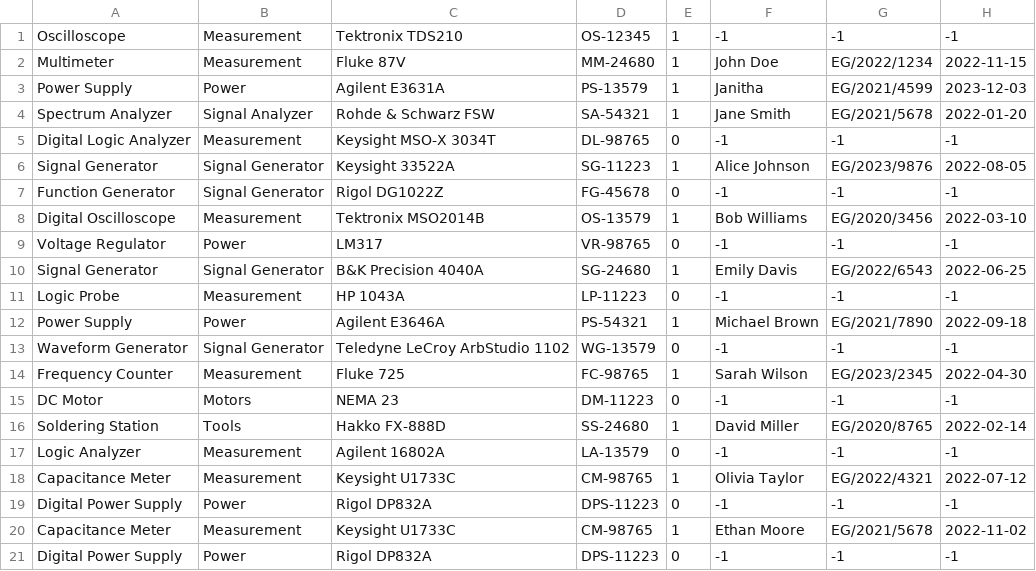
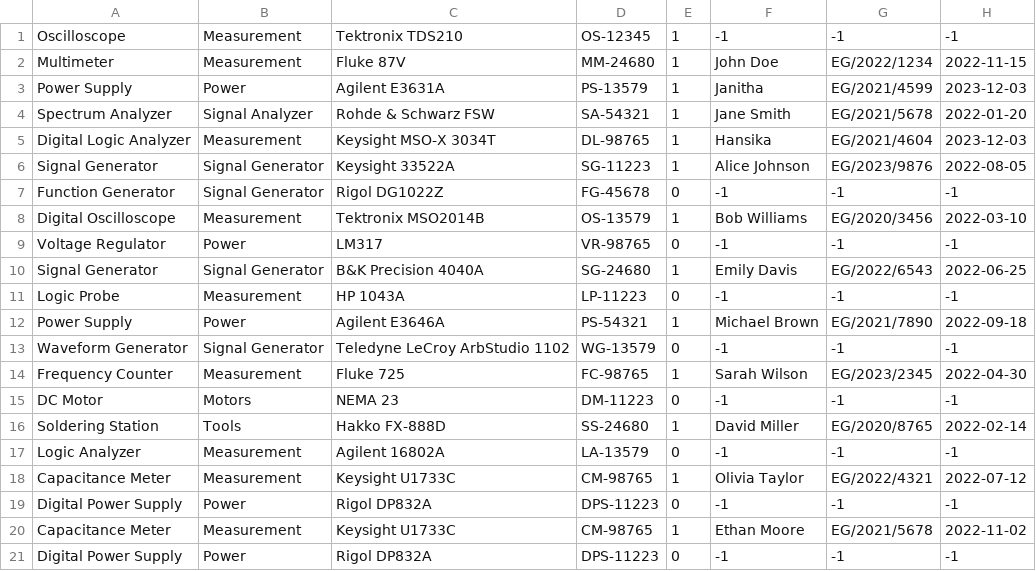
Before and after one commit to CryoWarlocK/Equipment_Tracker_Updated, a CSV file: equipment_data.csv, drawn as a sheet.

Commit message:
test

```diff
--- a/equipment_data.csv
+++ b/equipment_data.csv
@@ -4,3 +4,3 @@ Power Supply,Power,Agilent E3631A,PS-13579,1,Janitha,EG/2021/4599,2023-12-03
 Spectrum Analyzer,Signal Analyzer,Rohde & Schwarz FSW,SA-54321,1,Jane Smith,EG/2021/5678,2022-01-20
-Digital Logic Analyzer,Measurement,Keysight MSO-X 3034T,DL-98765,0,-1,-1,-1
+Digital Logic Analyzer,Measurement,Keysight MSO-X 3034T,DL-98765,1,Hansika,EG/2021/4604,2023-12-03
 Signal Generator,Signal Generator,Keysight 33522A,SG-11223,1,Alice Johnson,EG/2023/9876,2022-08-05
```
